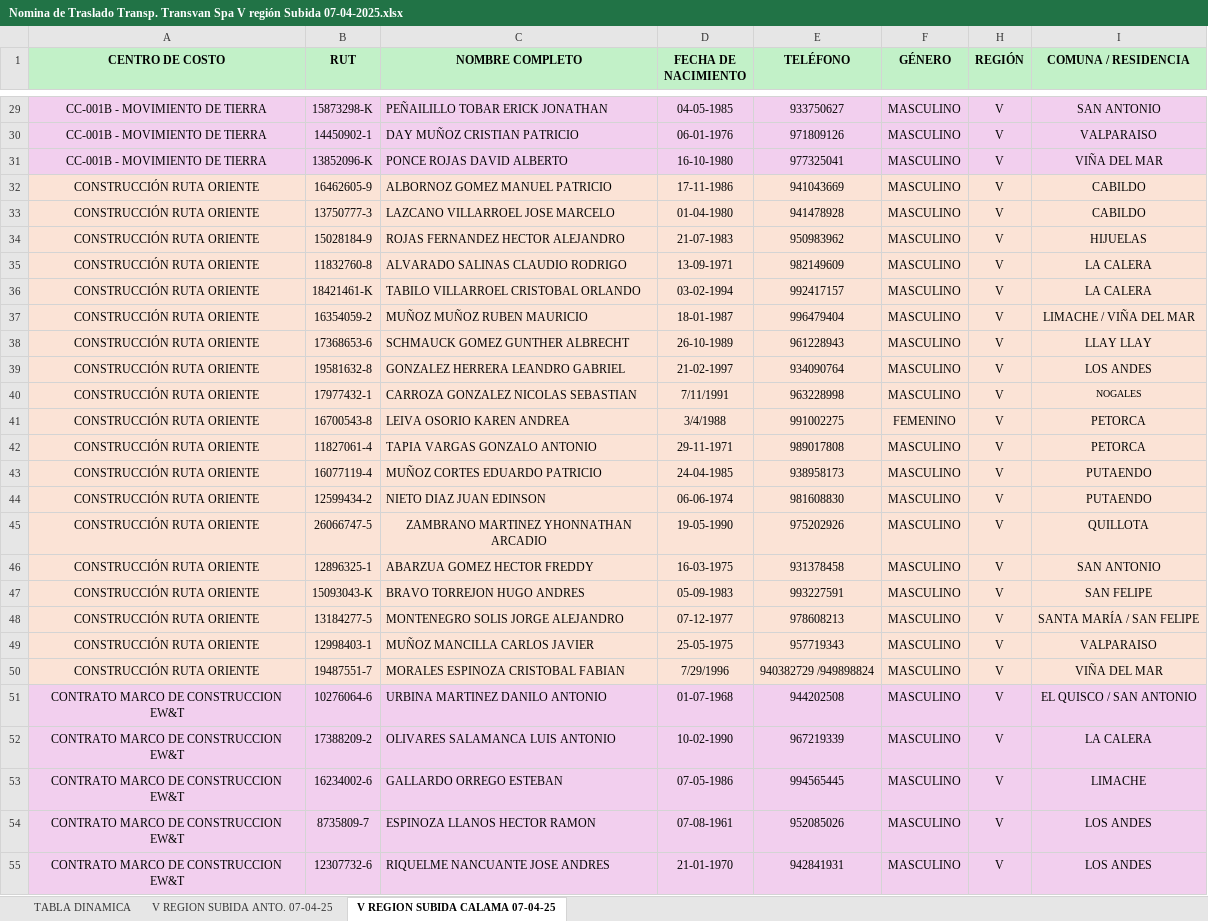
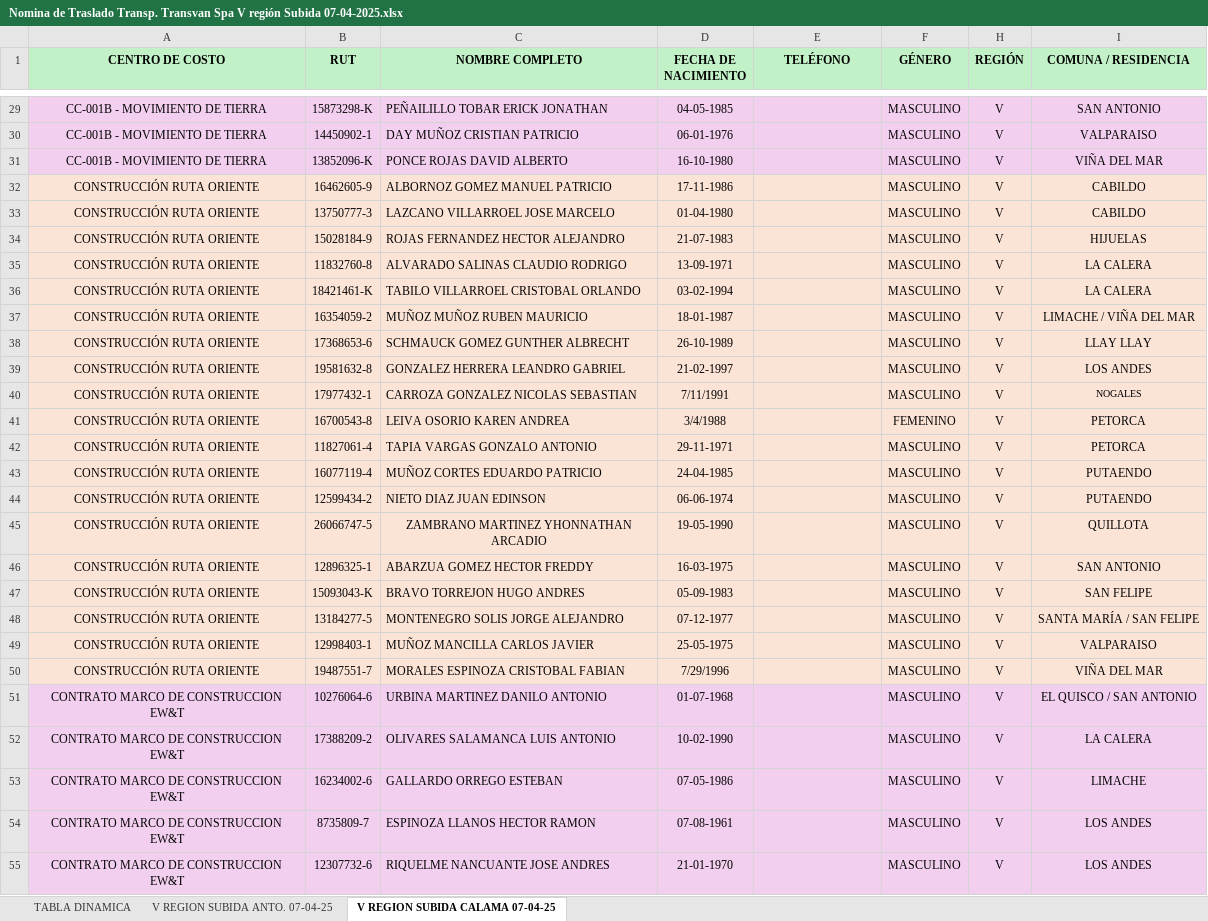
Before and after one commit to renatoqueirolo/proyecto-mpm, an Excel workbook: datos/Nomina de Traslado Transp. Transvan Spa V región Subida 07-04-2025.xlsx, sheet V REGION SUBIDA CALAMA 07-04-25, drawn as a sheet; only a part is shown, gaps mark what is left out; values as stored, in another font and other column widths than the file's, no borders; charts and pictures and conditional formats not drawn; the diff covers the shown part only; the diff names each change by its address in the sheet, - before the commit and + after, or states it on an @@ line.

```diff
--- a/datos/Nomina de Traslado Transp. Transvan Spa V región Subida 07-04-2025.xlsx (sheet V REGION SUBIDA CALAMA 07-04-25)
+++ b/datos/Nomina de Traslado Transp. Transvan Spa V región Subida 07-04-2025.xlsx (sheet V REGION SUBIDA CALAMA 07-04-25)
-E29 (TELÉFONO): 933750627
+E29 (TELÉFONO): (empty)
-E30 (TELÉFONO): 971809126
+E30 (TELÉFONO): (empty)
-E31 (TELÉFONO): 977325041
+E31 (TELÉFONO): (empty)
-E32 (TELÉFONO): 941043669
+E32 (TELÉFONO): (empty)
-E33 (TELÉFONO): 941478928
+E33 (TELÉFONO): (empty)
-E34 (TELÉFONO): 950983962
+E34 (TELÉFONO): (empty)
-E35 (TELÉFONO): 982149609
+E35 (TELÉFONO): (empty)
-E36 (TELÉFONO): 992417157
+E36 (TELÉFONO): (empty)
-E37 (TELÉFONO): 996479404
+E37 (TELÉFONO): (empty)
-E38 (TELÉFONO): 961228943
+E38 (TELÉFONO): (empty)
-E39 (TELÉFONO): 934090764
+E39 (TELÉFONO): (empty)
-E40 (TELÉFONO): 963228998
+E40 (TELÉFONO): (empty)
-E41 (TELÉFONO): 991002275
+E41 (TELÉFONO): (empty)
-E42 (TELÉFONO): 989017808
+E42 (TELÉFONO): (empty)
-E43 (TELÉFONO): 938958173
+E43 (TELÉFONO): (empty)
-E44 (TELÉFONO): 981608830
+E44 (TELÉFONO): (empty)
-E45 (TELÉFONO): 975202926
+E45 (TELÉFONO): (empty)
-E46 (TELÉFONO): 931378458
+E46 (TELÉFONO): (empty)
-E47 (TELÉFONO): 993227591
+E47 (TELÉFONO): (empty)
-E48 (TELÉFONO): 978608213
+E48 (TELÉFONO): (empty)
-E49 (TELÉFONO): 957719343
+E49 (TELÉFONO): (empty)
-E50 (TELÉFONO): 940382729 /949898824
+E50 (TELÉFONO): (empty)
-E51 (TELÉFONO): 944202508
+E51 (TELÉFONO): (empty)
-E52 (TELÉFONO): 967219339
+E52 (TELÉFONO): (empty)
-E53 (TELÉFONO): 994565445
+E53 (TELÉFONO): (empty)
-E54 (TELÉFONO): 952085026
+E54 (TELÉFONO): (empty)
-E55 (TELÉFONO): 942841931
+E55 (TELÉFONO): (empty)
```
Also changed, not shown: 108 edited cells elsewhere in this sheet, sheet V REGION SUBIDA ANTO. 07-04-25, datos/Nomina de Traslado Transp. Transvan Spa V región Bajada 08-04-2025.xlsx, 5 other files.
